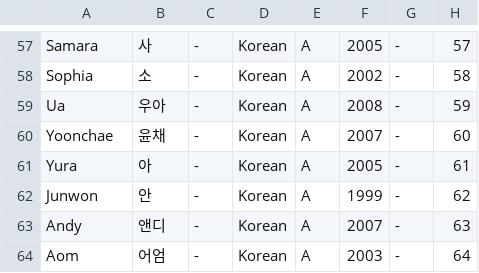
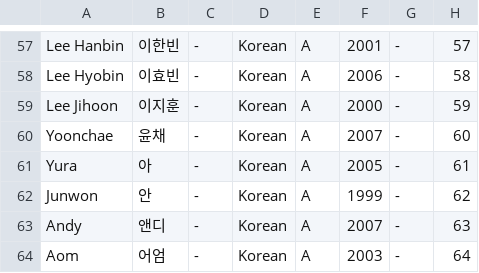
Before and after one commit to skzweme/Project7, a CSV file: trainee_info.csv, drawn as a sheet; only a part is shown, gaps mark what is left out; the diff covers the shown part only.

```diff
--- a/trainee_info.csv
+++ b/trainee_info.csv
@@ -57,4 +57,4 @@
-"Samara","사","-","Korean","A","2005","-","57"
-"Sophia","소","-","Korean","A","2002","-","58"
-"Ua","우아","-","Korean","A","2008","-","59"
+"Lee Hanbin","이한빈","-","Korean","A","2001","-","57"
+"Lee Hyobin","이효빈","-","Korean","A","2006","-","58"
+"Lee Jihoon","이지훈","-","Korean","A","2000","-","59"
 "Yoonchae","윤채","-","Korean","A","2007","-","60"
```
Also changed, not shown: 30 edited cells elsewhere in this file.
